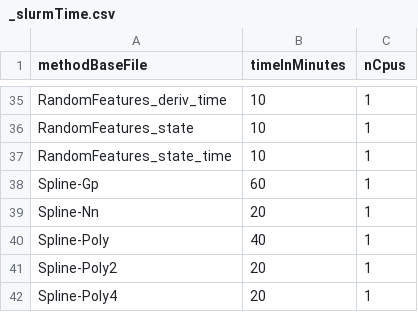
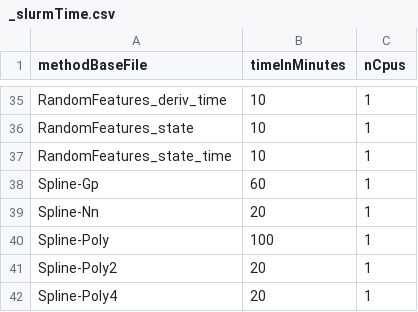
Before and after one commit to chroetz/DEEBextras, a CSV file: DbLorenz/hyper/_slurmTime.csv, drawn as a sheet; only a part is shown, gaps mark what is left out.

Commit message:
adapt time

```diff
--- a/DbLorenz/hyper/_slurmTime.csv
+++ b/DbLorenz/hyper/_slurmTime.csv
@@ -39,3 +39,3 @@ Spline-Gp,60,1
 Spline-Nn,20,1
-Spline-Poly,40,1
+Spline-Poly,100,1
 Spline-Poly2,20,1
```
Also changed, not shown: Dysts2DEEB/hyper/_slurmTime.csv.
